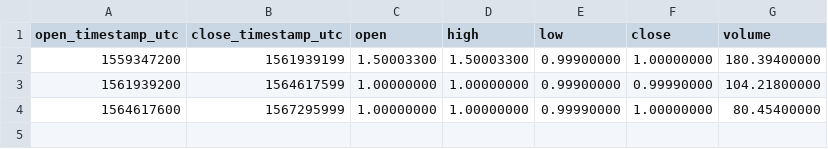
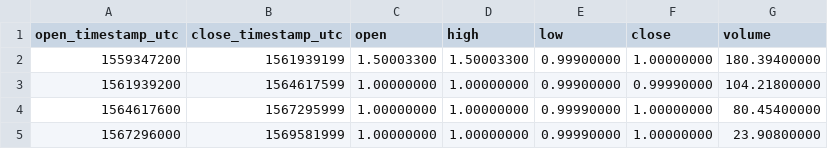
Before and after one commit to cryptobigbro/binance-BTCBBTC, a CSV file: binance-BTCBBTC-1M.csv, drawn as a sheet; the diff names each change by its address in the sheet, - before the commit and + after, or states it on an @@ line.

Commit message:
Update OHLCV data.

```diff
--- a/binance-BTCBBTC-1M.csv
+++ b/binance-BTCBBTC-1M.csv
+row 5: 1567296000 | 1569581999 | 1.00000000 | 1.00000000 | 0.99990000 | 1.00000000 | 23.90800000
```
